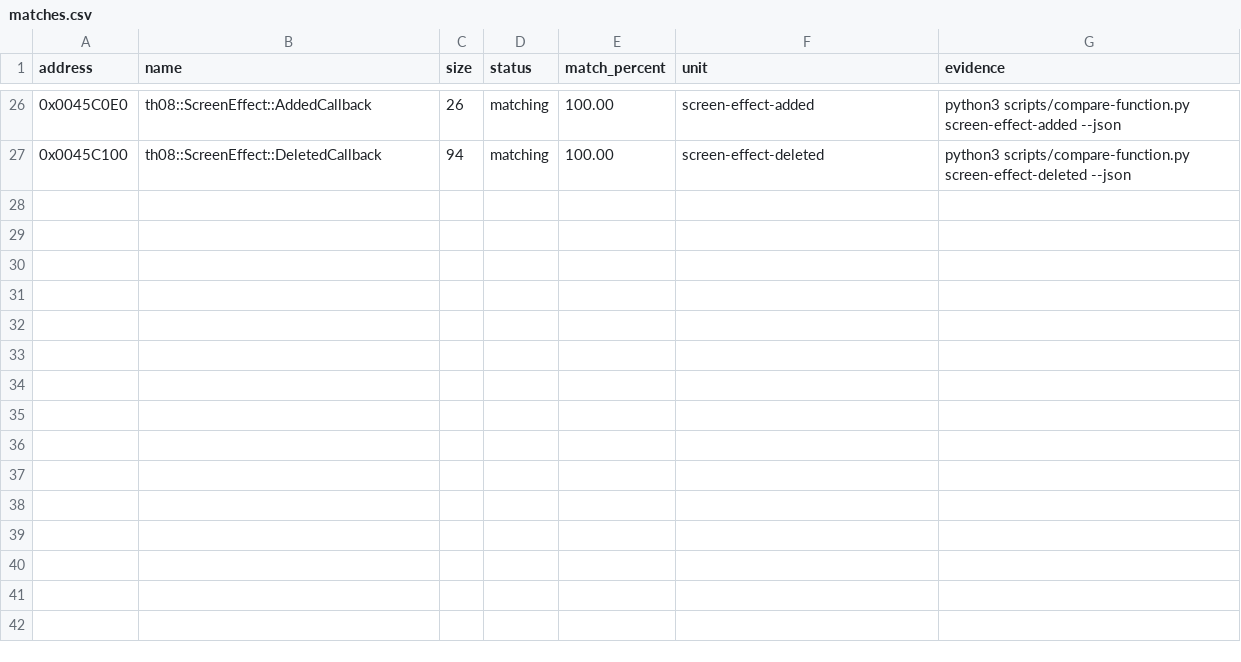
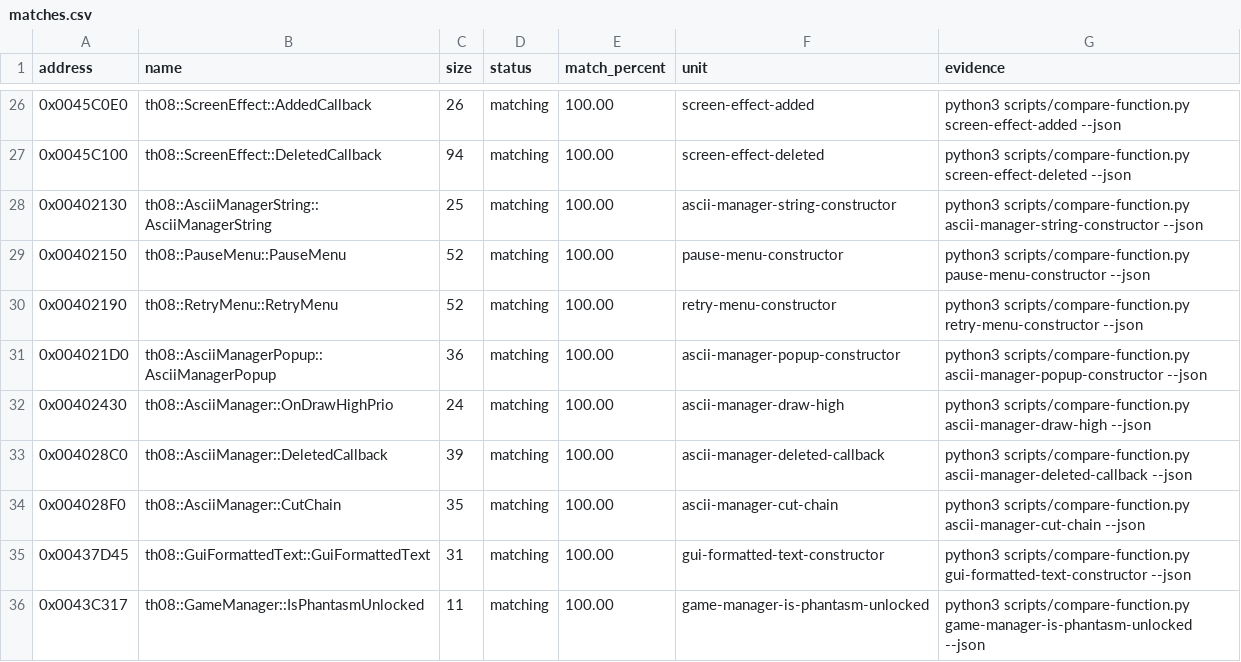
Before and after one commit to koishikois259/th08-multi, a CSV file: config/matches.csv, drawn as a sheet; only a part is shown, gaps mark what is left out; the diff names each change by its address in the sheet, - before the commit and + after, or states it on an @@ line.

Commit message:
Reconstruct Ascii and GUI leaf cluster

```diff
--- a/config/matches.csv
+++ b/config/matches.csv
+row 28: 0x00402130 | th08::AsciiManagerString::AsciiManagerString | 25 | matching | 100.00 | ascii-manager-string-constructor | python3 scripts/compare-function.py ascii-manager-string-constructor --json
+row 29: 0x00402150 | th08::PauseMenu::PauseMenu | 52 | matching | 100.00 | pause-menu-constructor | python3 scripts/compare-function.py pause-menu-constructor --json
+row 30: 0x00402190 | th08::RetryMenu::RetryMenu | 52 | matching | 100.00 | retry-menu-constructor | python3 scripts/compare-function.py retry-menu-constructor --json
+row 31: 0x004021D0 | th08::AsciiManagerPopup::AsciiManagerPopup | 36 | matching | 100.00 | ascii-manager-popup-constructor | python3 scripts/compare-function.py ascii-manager-popup-constructor --json
+row 32: 0x00402430 | th08::AsciiManager::OnDrawHighPrio | 24 | matching | 100.00 | ascii-manager-draw-high | python3 scripts/compare-function.py ascii-manager-draw-high --json
+row 33: 0x004028C0 | th08::AsciiManager::DeletedCallback | 39 | matching | 100.00 | ascii-manager-deleted-callback | python3 scripts/compare-function.py ascii-manager-deleted-callback --json
+row 34: 0x004028F0 | th08::AsciiManager::CutChain | 35 | matching | 100.00 | ascii-manager-cut-chain | python3 scripts/compare-function.py ascii-manager-cut-chain --json
+row 35: 0x00437D45 | th08::GuiFormattedText::GuiFormattedText | 31 | matching | 100.00 | gui-formatted-text-constructor | python3 scripts/compare-function.py gui-formatted-text-constructor --json
+row 36: 0x0043C317 | th08::GameManager::IsPhantasmUnlocked | 11 | matching | 100.00 | game-manager-is-phantasm-unlocked | python3 scripts/compare-function.py game-manager-is-phantasm-unlocked --json
```
Also changed, not shown: config/ghidra_ns_to_obj.csv, config/implemented.csv, 12 other files.
